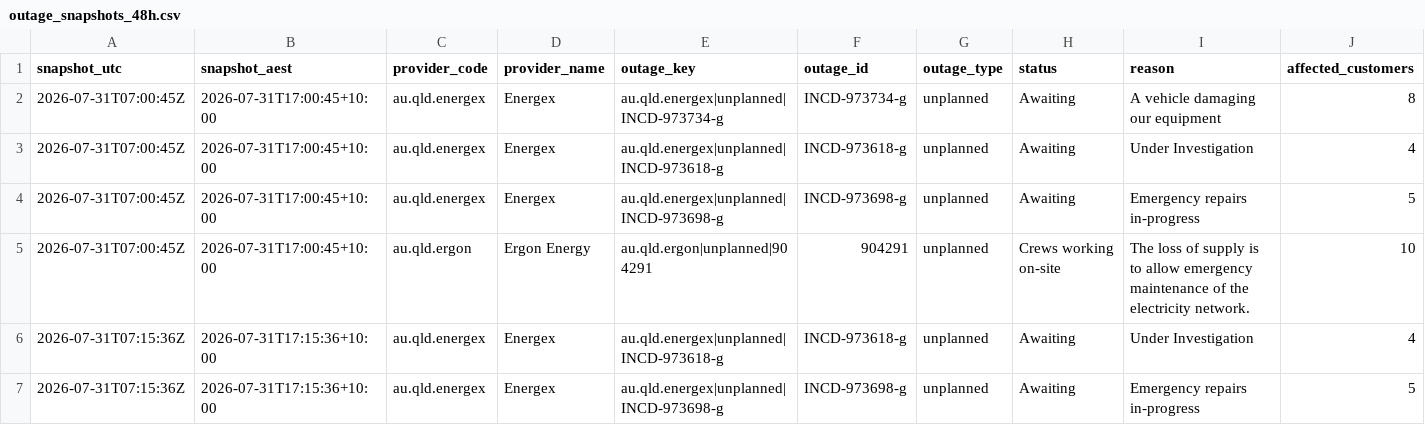
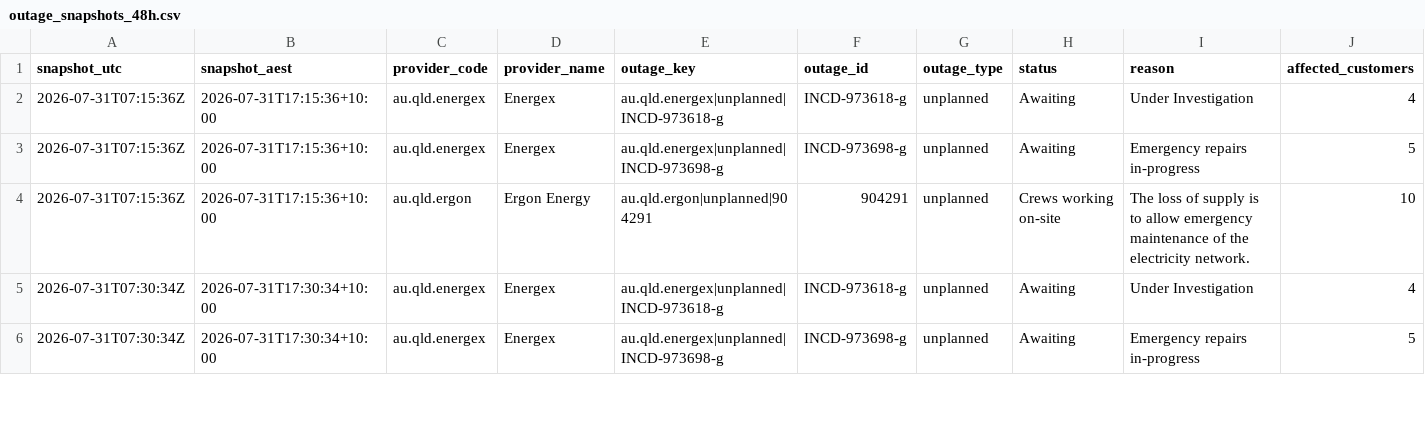
Before and after one commit to gowlettluke/qldpoweroutages, a CSV file: data/outage_snapshots_48h.csv, drawn as a sheet; only a part is shown; the shorter side is filled out with more unchanged rows; rows hold the shown columns only; the diff names each change by its address in the sheet, - before the commit and + after, or states it on an @@ line.

```diff
--- a/data/outage_snapshots_48h.csv
+++ b/data/outage_snapshots_48h.csv
-row 2: 2026-07-31T07:00:45Z | 2026-07-31T17:00:45+10:00 | au.qld.energex | Energex | au.qld.energex|unplanned|INCD-973734-g | INCD-973734-g | unplanned | Awaiting | A vehicle damaging our equipment | 8
-row 3: 2026-07-31T07:00:45Z | 2026-07-31T17:00:45+10:00 | au.qld.energex | Energex | au.qld.energex|unplanned|INCD-973618-g | INCD-973618-g | unplanned | Awaiting | Under Investigation | 4
-row 4: 2026-07-31T07:00:45Z | 2026-07-31T17:00:45+10:00 | au.qld.energex | Energex | au.qld.energex|unplanned|INCD-973698-g | INCD-973698-g | unplanned | Awaiting | Emergency repairs in-progress | 5
-row 5: 2026-07-31T07:00:45Z | 2026-07-31T17:00:45+10:00 | au.qld.ergon | Ergon Energy | au.qld.ergon|unplanned|904291 | 904291 | unplanned | Crews working on-site | The loss of supply is to allow emergency maintenance of the electricity network. | 10
```
Also changed, not shown: data/lga_cumulative_48h.csv, data/lga_totals_48h.csv, 2 other files.
